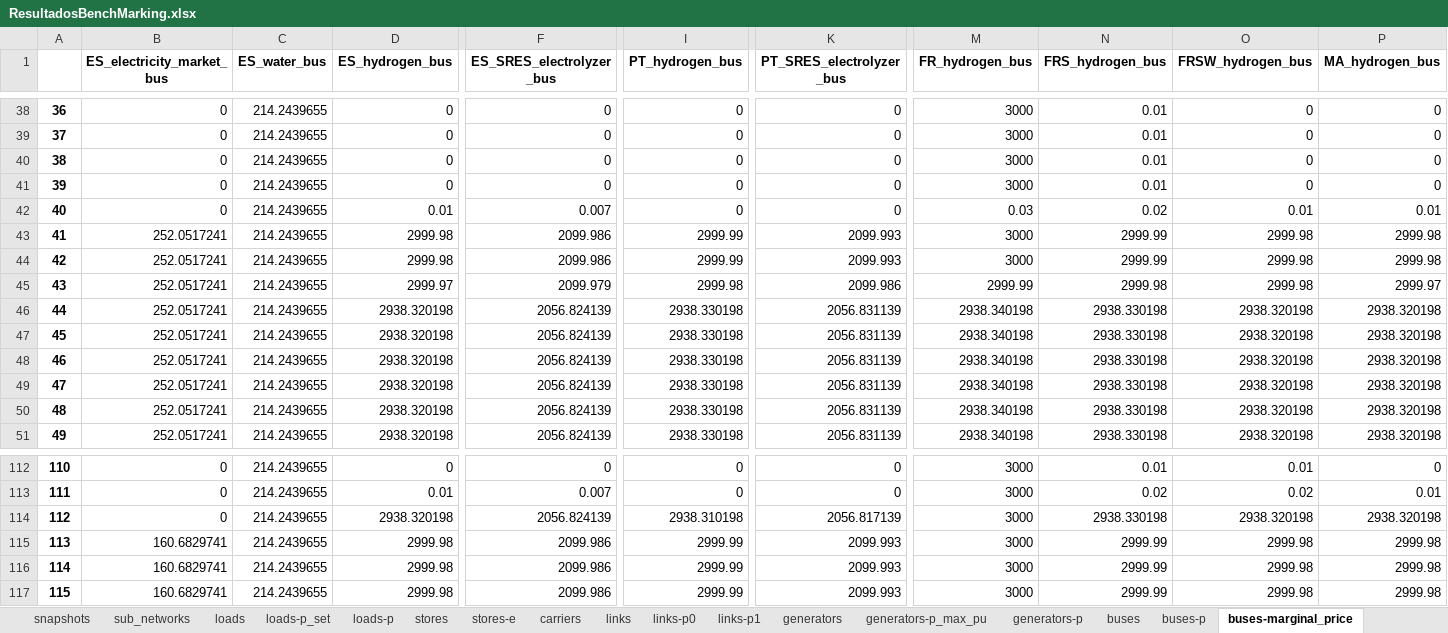
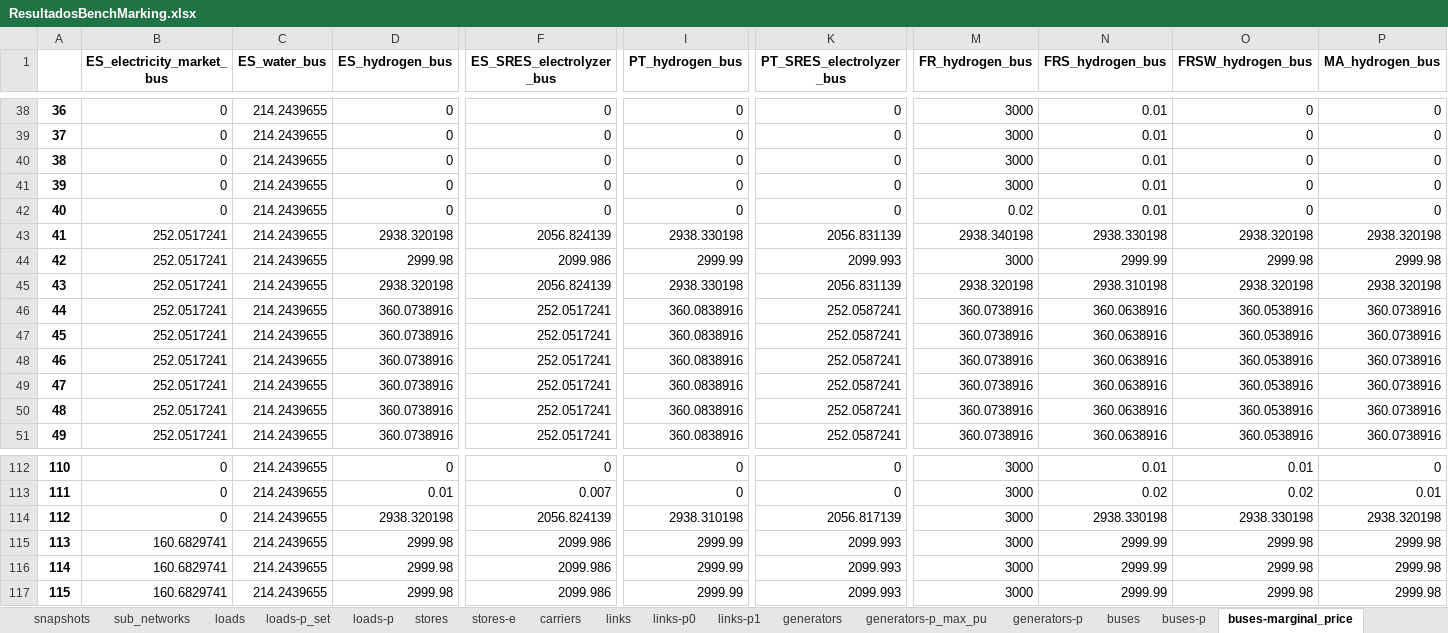
Before and after one commit to anabatres28-png/Dispatching-Project-in-PypSA, an Excel workbook: hojas_de_datos/ResultadosBenchMarking.xlsx, sheet buses-marginal_price, drawn as a sheet; only a part is shown, gaps mark what is left out; values as stored, in another font and other column widths than the file's, no borders; the diff covers the shown part only; the diff names each change by its address in the sheet, - before the commit and + after, or states it on an @@ line.

```diff
--- a/hojas_de_datos/ResultadosBenchMarking.xlsx (sheet buses-marginal_price)
+++ b/hojas_de_datos/ResultadosBenchMarking.xlsx (sheet buses-marginal_price)
-D42 (ES_hydrogen_bus): 0.01
+D42 (ES_hydrogen_bus): 0
-F42 (ES_SRES_electrolyzer_bus): 0.007
+F42 (ES_SRES_electrolyzer_bus): 0
-M42 (FR_hydrogen_bus): 0.03
+M42 (FR_hydrogen_bus): 0.02
-N42 (FRS_hydrogen_bus): 0.02
+N42 (FRS_hydrogen_bus): 0.01
-O42 (FRSW_hydrogen_bus): 0.01
+O42 (FRSW_hydrogen_bus): 0
-P42 (MA_hydrogen_bus): 0.01
+P42 (MA_hydrogen_bus): 0
-D43 (ES_hydrogen_bus): 2999.98
+D43 (ES_hydrogen_bus): 2938.320198
-F43 (ES_SRES_electrolyzer_bus): 2099.986
+F43 (ES_SRES_electrolyzer_bus): 2056.824139
-I43 (PT_hydrogen_bus): 2999.99
+I43 (PT_hydrogen_bus): 2938.330198
-K43 (PT_SRES_electrolyzer_bus): 2099.993
+K43 (PT_SRES_electrolyzer_bus): 2056.831139
-M43 (FR_hydrogen_bus): 3000
+M43 (FR_hydrogen_bus): 2938.340198
-N43 (FRS_hydrogen_bus): 2999.99
+N43 (FRS_hydrogen_bus): 2938.330198
-O43 (FRSW_hydrogen_bus): 2999.98
+O43 (FRSW_hydrogen_bus): 2938.320198
-P43 (MA_hydrogen_bus): 2999.98
+P43 (MA_hydrogen_bus): 2938.320198
-D45 (ES_hydrogen_bus): 2999.97
+D45 (ES_hydrogen_bus): 2938.320198
-F45 (ES_SRES_electrolyzer_bus): 2099.979
+F45 (ES_SRES_electrolyzer_bus): 2056.824139
-I45 (PT_hydrogen_bus): 2999.98
+I45 (PT_hydrogen_bus): 2938.330198
-K45 (PT_SRES_electrolyzer_bus): 2099.986
+K45 (PT_SRES_electrolyzer_bus): 2056.831139
-M45 (FR_hydrogen_bus): 2999.99
+M45 (FR_hydrogen_bus): 2938.320198
-N45 (FRS_hydrogen_bus): 2999.98
+N45 (FRS_hydrogen_bus): 2938.310198
-O45 (FRSW_hydrogen_bus): 2999.98
+O45 (FRSW_hydrogen_bus): 2938.320198
-P45 (MA_hydrogen_bus): 2999.97
+P45 (MA_hydrogen_bus): 2938.320198
-D46:D51 (ES_hydrogen_bus): 2938.320198
+D46:D51 (ES_hydrogen_bus): 360.0738916
-F46:F51 (ES_SRES_electrolyzer_bus): 2056.824139
+F46:F51 (ES_SRES_electrolyzer_bus): 252.0517241
-I46:I51 (PT_hydrogen_bus): 2938.330198
+I46:I51 (PT_hydrogen_bus): 360.0838916
-K46:K51 (PT_SRES_electrolyzer_bus): 2056.831139
+K46:K51 (PT_SRES_electrolyzer_bus): 252.0587241
-M46:M51 (FR_hydrogen_bus): 2938.340198
+M46:M51 (FR_hydrogen_bus): 360.0738916
-N46:N51 (FRS_hydrogen_bus): 2938.330198
+N46:N51 (FRS_hydrogen_bus): 360.0638916
-O46:O51 (FRSW_hydrogen_bus): 2938.320198
+O46:O51 (FRSW_hydrogen_bus): 360.0538916
-P46:P51 (MA_hydrogen_bus): 2938.320198
+P46:P51 (MA_hydrogen_bus): 360.0738916
-O114 (FRSW_hydrogen_bus): 2938.320198
+O114 (FRSW_hydrogen_bus): 2938.330198
```
Also changed, not shown: 477 edited cells elsewhere in this sheet, sheet links-p1, sheet links-p0, sheet storage_units-state_of_charge, sheet stores-e, sheet buses-p, sheet storage_units-p, 13 more sheets, other sheet tabs, 2 other files.
